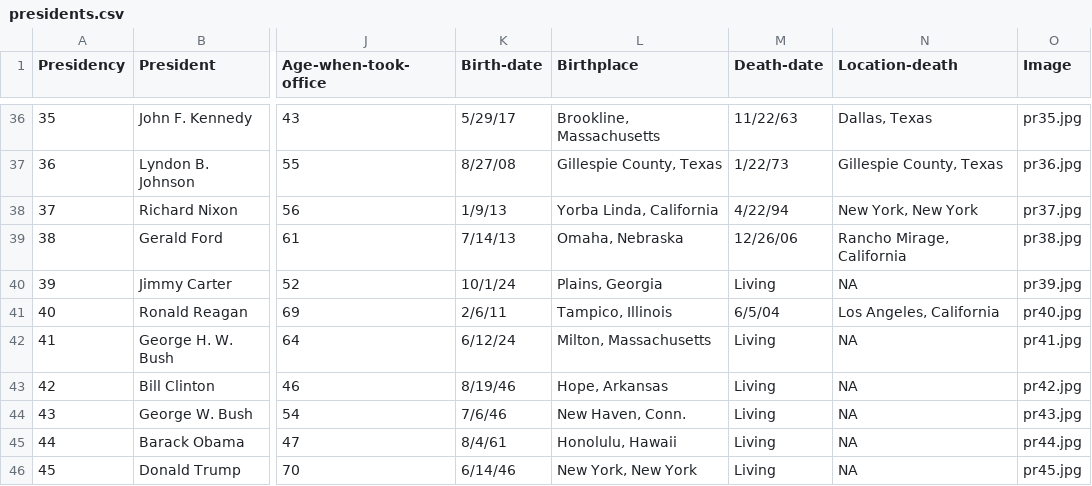
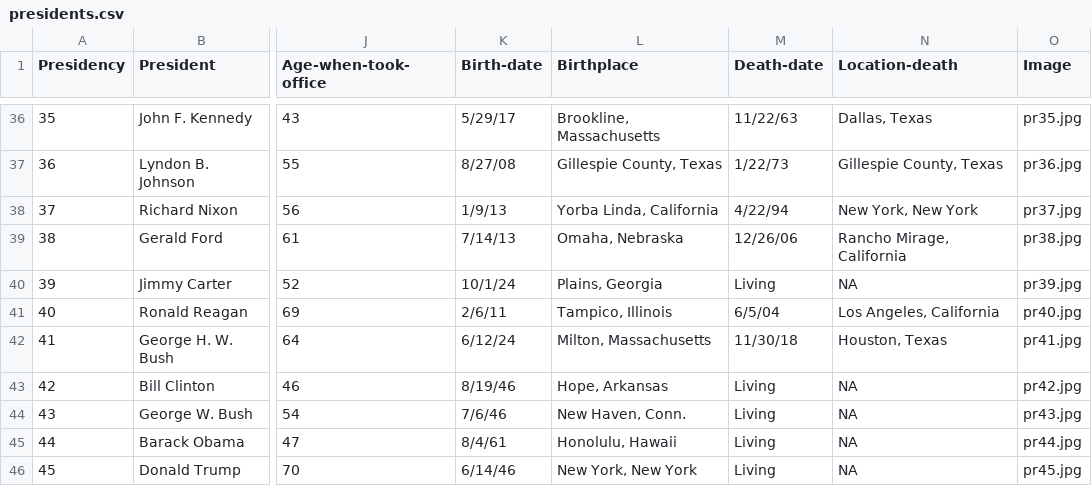
Before and after one commit to macloo/flask-exercise, a CSV file: final_app/presidents.csv, drawn as a sheet; only a part is shown, gaps mark what is left out; the diff names each change by its address in the sheet, - before the commit and + after, or states it on an @@ line.

```diff
--- a/final_app/presidents.csv
+++ b/final_app/presidents.csv
-M42 (Death-date): Living
+M42 (Death-date): 11/30/18
-N42 (Location-death): NA
+N42 (Location-death): Houston, Texas
```
Also changed, not shown: presidents.csv.
